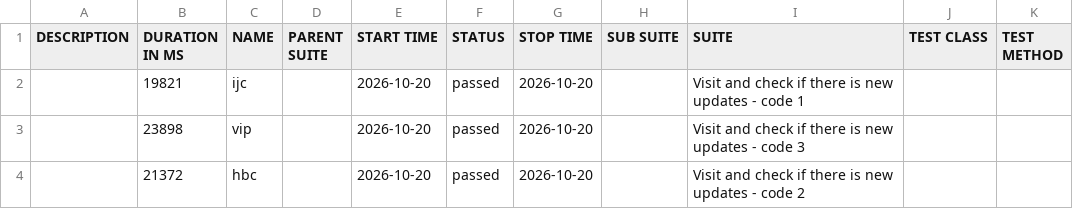
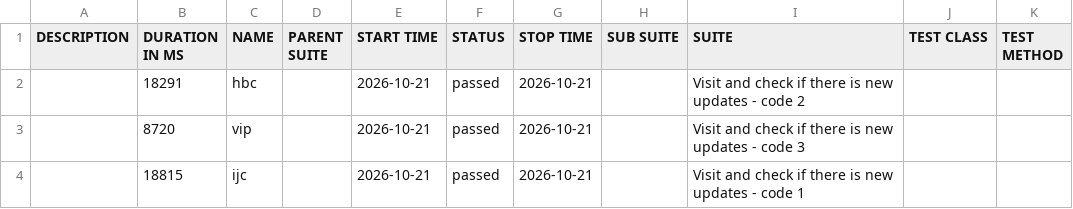
Before and after one commit to 11tdlong/repo11, a CSV file: tmp/allure-cypress/data/suites.csv, drawn as a sheet.

```diff
--- a/tmp/allure-cypress/data/suites.csv
+++ b/tmp/allure-cypress/data/suites.csv
@@ -1,4 +1,4 @@
 "DESCRIPTION","DURATION IN MS","NAME","PARENT SUITE","START TIME","STATUS","STOP TIME","SUB SUITE","SUITE","TEST CLASS","TEST METHOD"
-"","19821","ijc","","2026-10-20","passed","2026-10-20","","Visit and check if there is new updates - code 1","",""
-"","23898","vip","","2026-10-20","passed","2026-10-20","","Visit and check if there is new updates - code 3","",""
-"","21372","hbc","","2026-10-20","passed","2026-10-20","","Visit and check if there is new updates - code 2","",""
+"","18291","hbc","","2026-10-21","passed","2026-10-21","","Visit and check if there is new updates - code 2","",""
+"","8720","vip","","2026-10-21","passed","2026-10-21","","Visit and check if there is new updates - code 3","",""
+"","18815","ijc","","2026-10-21","passed","2026-10-21","","Visit and check if there is new updates - code 1","",""
```
Also changed, not shown: 21 other files.
